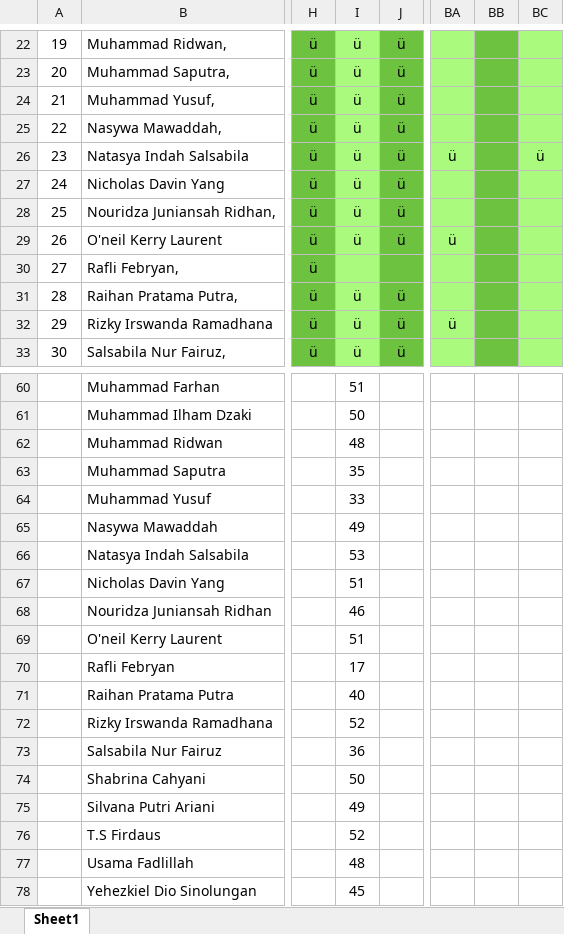
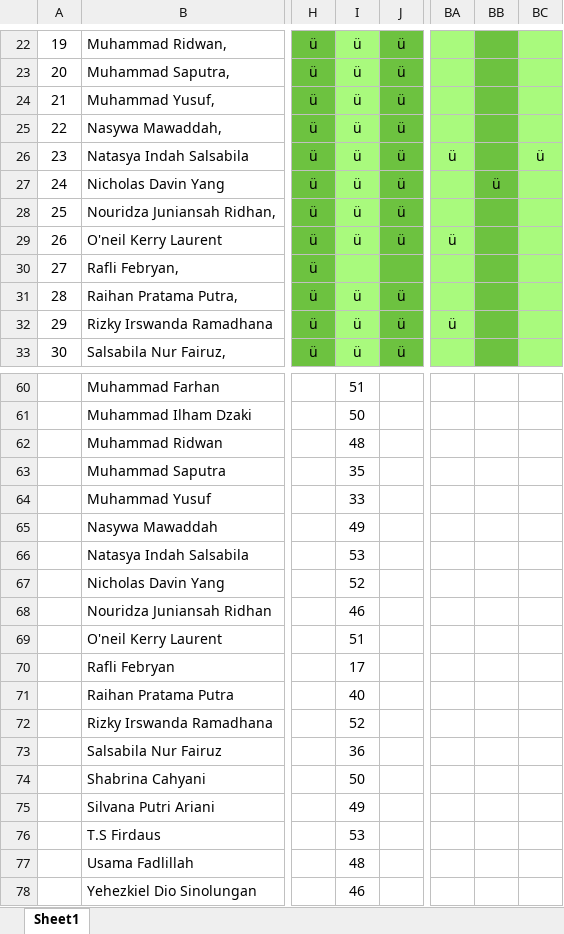
Before and after one commit to NotHydra/rpl-school-web-report, an Excel workbook: Excel/List Tugas Gabunggan.xlsx, sheet Sheet1, drawn as a sheet; only a part is shown, gaps mark what is left out; values as stored, in another font and other column widths than the file's, no borders; conditional formats not drawn; the diff covers the shown part only; the diff names each change by its address in the sheet, - before the commit and + after, or states it on an @@ line.

```diff
--- a/Excel/List Tugas Gabunggan.xlsx (sheet Sheet1)
+++ b/Excel/List Tugas Gabunggan.xlsx (sheet Sheet1)
-BB27: (empty)
+BB27: ü
-I67: 51
+I67: 52
-I76: 52
+I76: 53
-I78: 45
+I78: 46
```
Also changed, not shown: 13 edited cells elsewhere in this sheet, Excel/Bulanan/Excel/List Tugas Bulanan Ke-1 (26 Juli 2021 - 29 Agustus 2021).xlsx, Excel/Bulanan/Excel/List Tugas Bulanan Ke-2 (30 Juli 2021 - 27 September 2021).xlsx, 14 other files.
